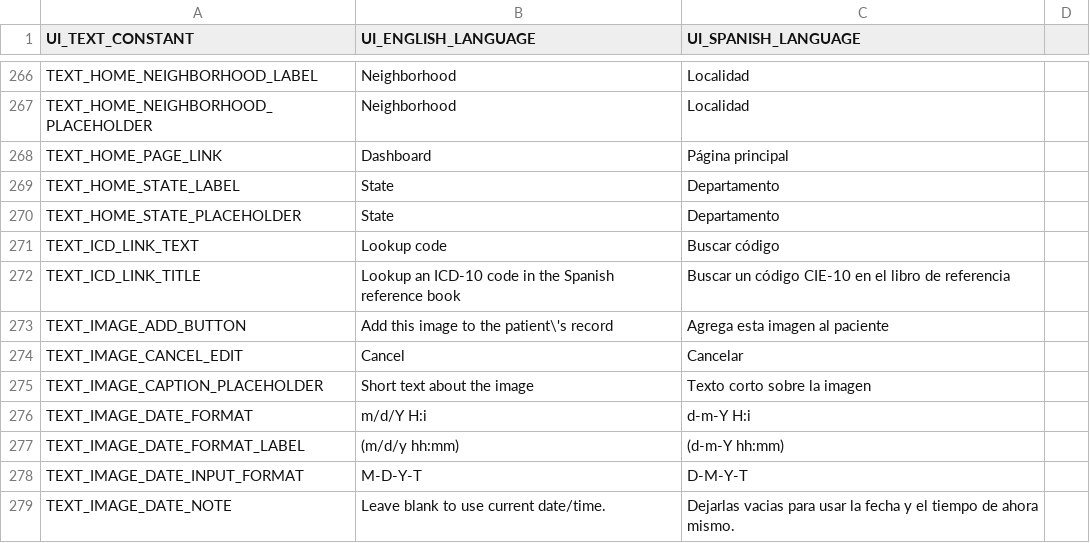
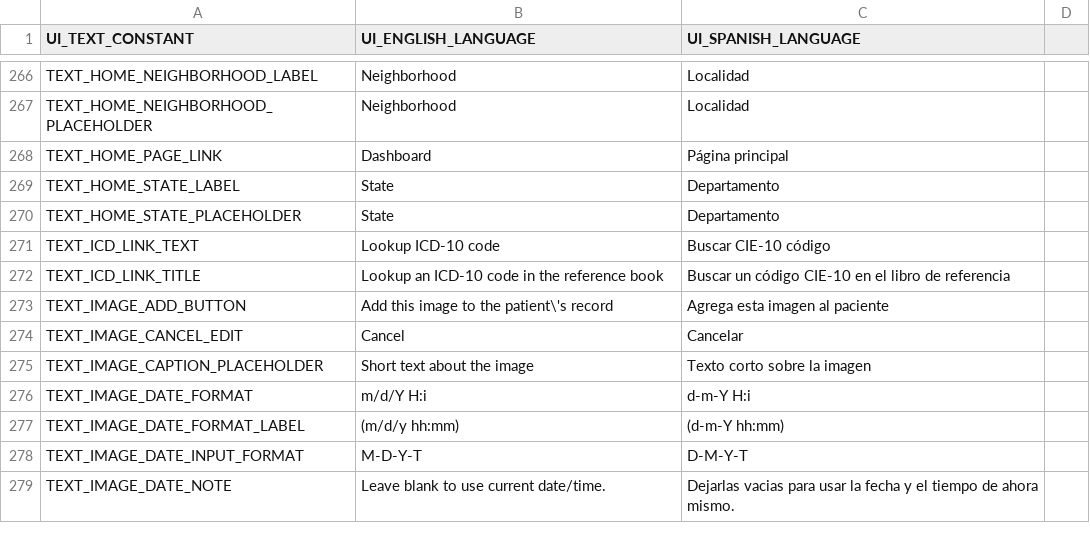
Before and after one commit to docsbydesign/piClinic, a CSV file: uitext/UIText.csv, drawn as a sheet; only a part is shown, gaps mark what is left out.

```diff
--- a/uitext/UIText.csv
+++ b/uitext/UIText.csv
@@ -270,4 +270,4 @@ TEXT_HOME_STATE_LABEL,State,Departamento
 TEXT_HOME_STATE_PLACEHOLDER,State,Departamento
-TEXT_ICD_LINK_TEXT,Lookup code,Buscar código
-TEXT_ICD_LINK_TITLE,Lookup an ICD-10 code in the Spanish reference book,Buscar un código CIE-10 en el libro de referencia
+TEXT_ICD_LINK_TEXT,Lookup ICD-10 code,Buscar CIE-10 código
+TEXT_ICD_LINK_TITLE,Lookup an ICD-10 code in the reference book,Buscar un código CIE-10 en el libro de referencia
 TEXT_IMAGE_ADD_BUTTON,Add this image to the patient\'s record,Agrega esta imagen al paciente
```
Also changed, not shown: 12 other files.
